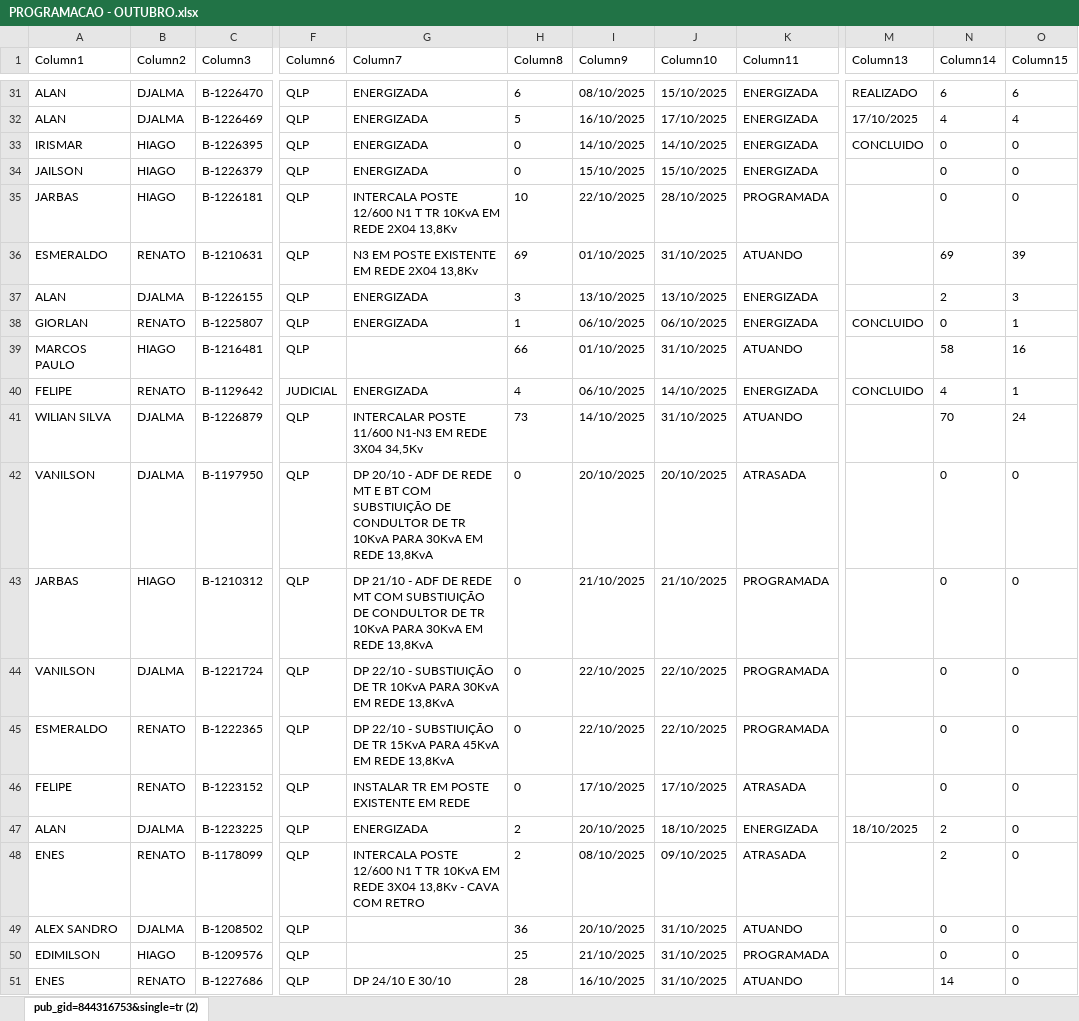
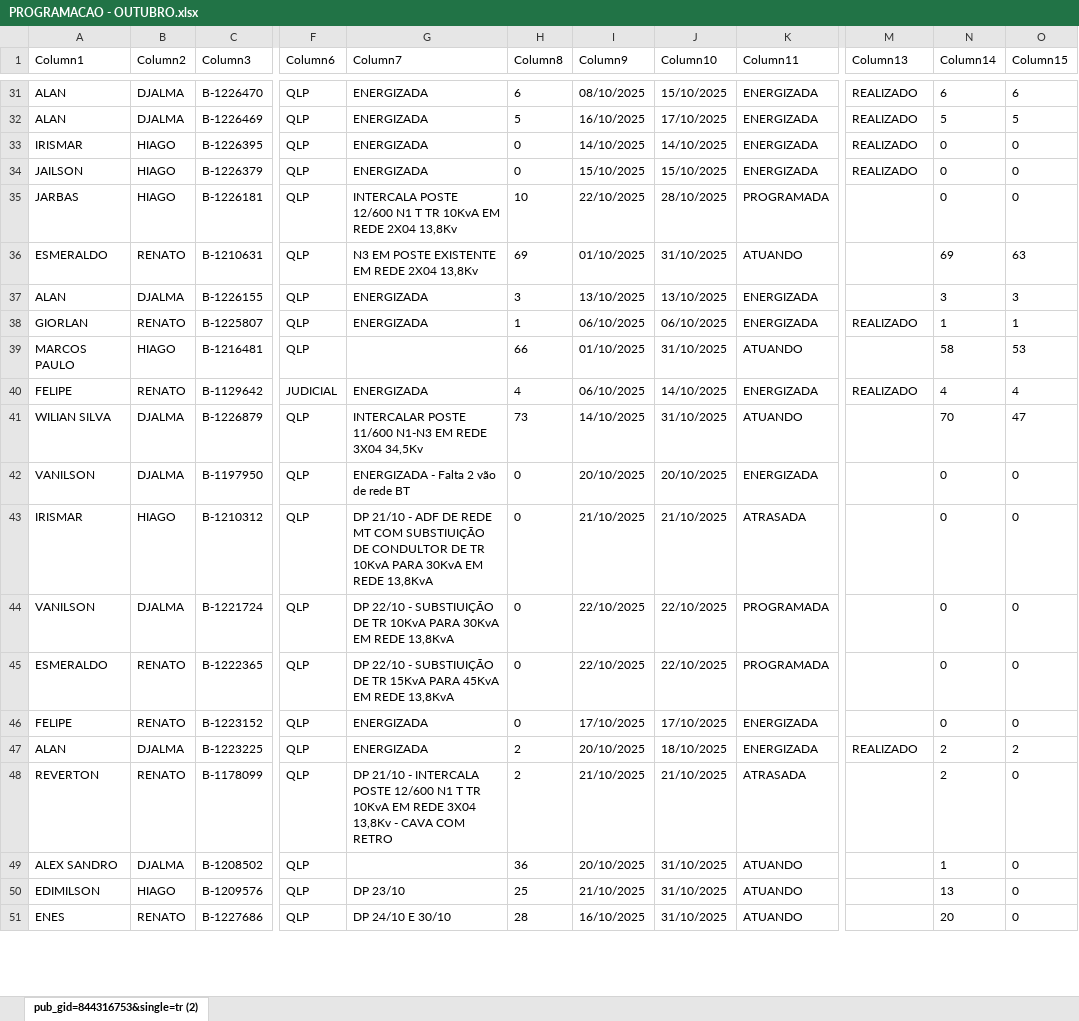
Before and after one commit to joaovctdev/ProgramacaoNortetech, an Excel workbook: PROGRAMACAO - OUTUBRO.xlsx, sheet pub_gid=844316753&single=tr (2), drawn as a sheet; only a part is shown, gaps mark what is left out; values as stored, in another font and other column widths than the file's, no borders; table styles not drawn; the diff covers the shown part only; the diff names each change by its address in the sheet, - before the commit and + after, or states it on an @@ line.

```diff
--- a/PROGRAMACAO - OUTUBRO.xlsx (sheet pub_gid=844316753&single=tr (2))
+++ b/PROGRAMACAO - OUTUBRO.xlsx (sheet pub_gid=844316753&single=tr (2))
-M32 (Column13): 17/10/2025
+M32 (Column13): REALIZADO
-N32 (Column14): 4
+N32 (Column14): 5
-O32 (Column15): 4
+O32 (Column15): 5
-M33 (Column13): CONCLUIDO
+M33 (Column13): REALIZADO
-M34 (Column13): (empty)
+M34 (Column13): REALIZADO
-O36 (Column15): 39
+O36 (Column15): 63
-N37 (Column14): 2
+N37 (Column14): 3
-M38 (Column13): CONCLUIDO
+M38 (Column13): REALIZADO
-N38 (Column14): 0
+N38 (Column14): 1
-O39 (Column15): 16
+O39 (Column15): 53
-M40 (Column13): CONCLUIDO
+M40 (Column13): REALIZADO
-O40 (Column15): 1
+O40 (Column15): 4
-O41 (Column15): 24
+O41 (Column15): 47
-G42 (Column7): DP 20/10 - ADF DE REDE MT E BT COM SUBSTIUIÇÃO DE CONDULTOR DE TR 10KvA PARA 30KvA EM REDE 13,8KvA
+G42 (Column7): ENERGIZADA - Falta 2 vão de rede BT
-K42 (Column11): ATRASADA
+K42 (Column11): ENERGIZADA
-A43 (Column1): JARBAS
+A43 (Column1): IRISMAR
-K43 (Column11): PROGRAMADA
+K43 (Column11): ATRASADA
-G46 (Column7): INSTALAR TR EM POSTE EXISTENTE EM REDE
+G46 (Column7): ENERGIZADA
-K46 (Column11): ATRASADA
+K46 (Column11): ENERGIZADA
-M47 (Column13): 18/10/2025
+M47 (Column13): REALIZADO
-O47 (Column15): 0
+O47 (Column15): 2
-A48 (Column1): ENES
+A48 (Column1): REVERTON
-G48 (Column7): INTERCALA POSTE…
+G48 (Column7): DP 21/10 - INTERCALA POSTE…
-I48 (Column9): 08/10/2025
+I48 (Column9): 21/10/2025
-J48 (Column10): 09/10/2025
+J48 (Column10): 21/10/2025
-N49 (Column14): 0
+N49 (Column14): 1
-G50 (Column7): (empty)
+G50 (Column7): DP 23/10
-K50 (Column11): PROGRAMADA
+K50 (Column11): ATUANDO
-N50 (Column14): 0
+N50 (Column14): 13
-N51 (Column14): 14
+N51 (Column14): 20
```
Also changed, not shown: 35 edited cells elsewhere in this sheet, 1 other file.
